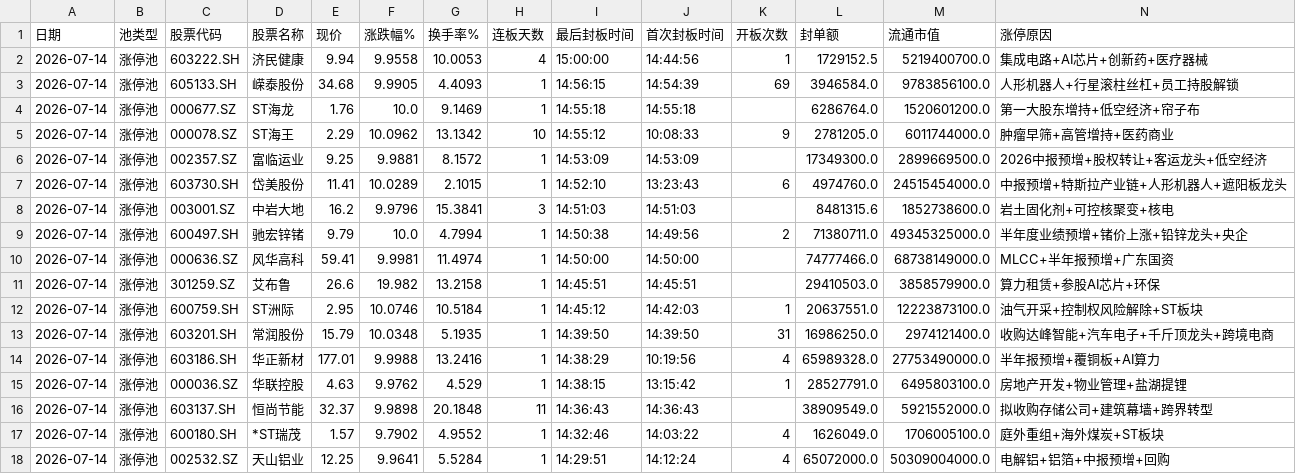
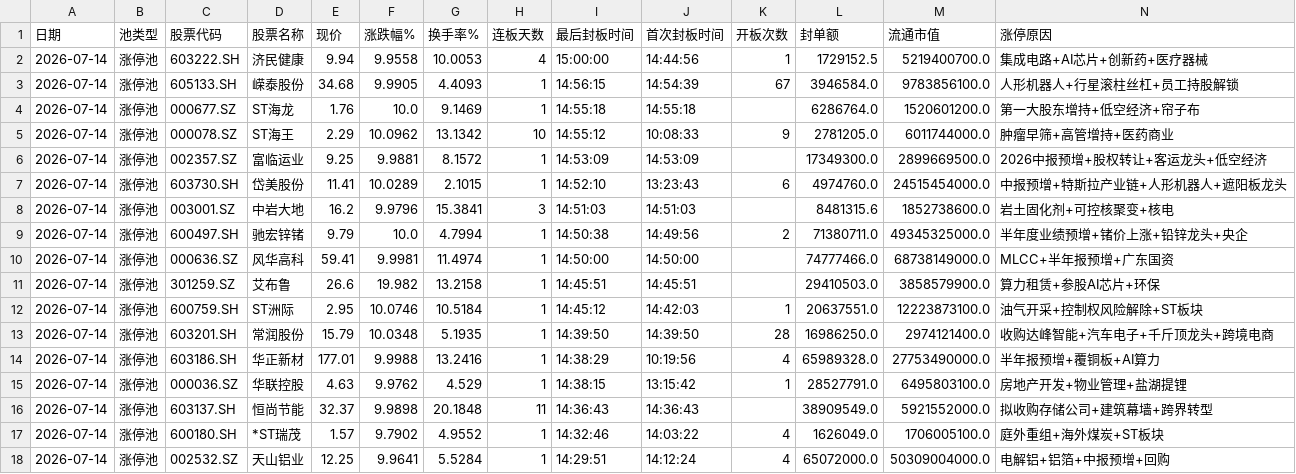
Before and after one commit to z562261070/Cailianpress-Feishu-Bot, a CSV file: output/date/2026-07-14_market_pool.csv, drawn as a sheet; only a part is shown.

```diff
--- a/output/date/2026-07-14_market_pool.csv
+++ b/output/date/2026-07-14_market_pool.csv
@@ -2,3 +2,3 @@
 2026-07-14,涨停池,603222.SH,济民健康,9.94,9.9558,10.0053,4,15:00:00,14:44:56,1,1729152.5,5219400700.0,集成电路+AI芯片+创新药+医疗器械
-2026-07-14,涨停池,605133.SH,嵘泰股份,34.68,9.9905,4.4093,1,14:56:15,14:54:39,69,3946584.0,9783856100.0,人形机器人+行星滚柱丝杠+员工持股解锁
+2026-07-14,涨停池,605133.SH,嵘泰股份,34.68,9.9905,4.4093,1,14:56:15,14:54:39,67,3946584.0,9783856100.0,人形机器人+行星滚柱丝杠+员工持股解锁
 2026-07-14,涨停池,000677.SZ,ST海龙,1.76,10.0,9.1469,1,14:55:18,14:55:18,,6286764.0,1520601200.0,第一大股东增持+低空经济+帘子布
@@ -12,3 +12,3 @@
 2026-07-14,涨停池,600759.SH,ST洲际,2.95,10.0746,10.5184,1,14:45:12,14:42:03,1,20637551.0,12223873100.0,油气开采+控制权风险解除+ST板块
-2026-07-14,涨停池,603201.SH,常润股份,15.79,10.0348,5.1935,1,14:39:50,14:39:50,31,16986250.0,2974121400.0,收购达峰智能+汽车电子+千斤顶龙头+跨境电商
+2026-07-14,涨停池,603201.SH,常润股份,15.79,10.0348,5.1935,1,14:39:50,14:39:50,28,16986250.0,2974121400.0,收购达峰智能+汽车电子+千斤顶龙头+跨境电商
 2026-07-14,涨停池,603186.SH,华正新材,177.01,9.9988,13.2416,1,14:38:29,10:19:56,4,65989328.0,27753490000.0,半年报预增+覆铜板+AI算力
```
Also changed, not shown: output/date/5day/recent_5days_market_pool.csv, 1 other file.
